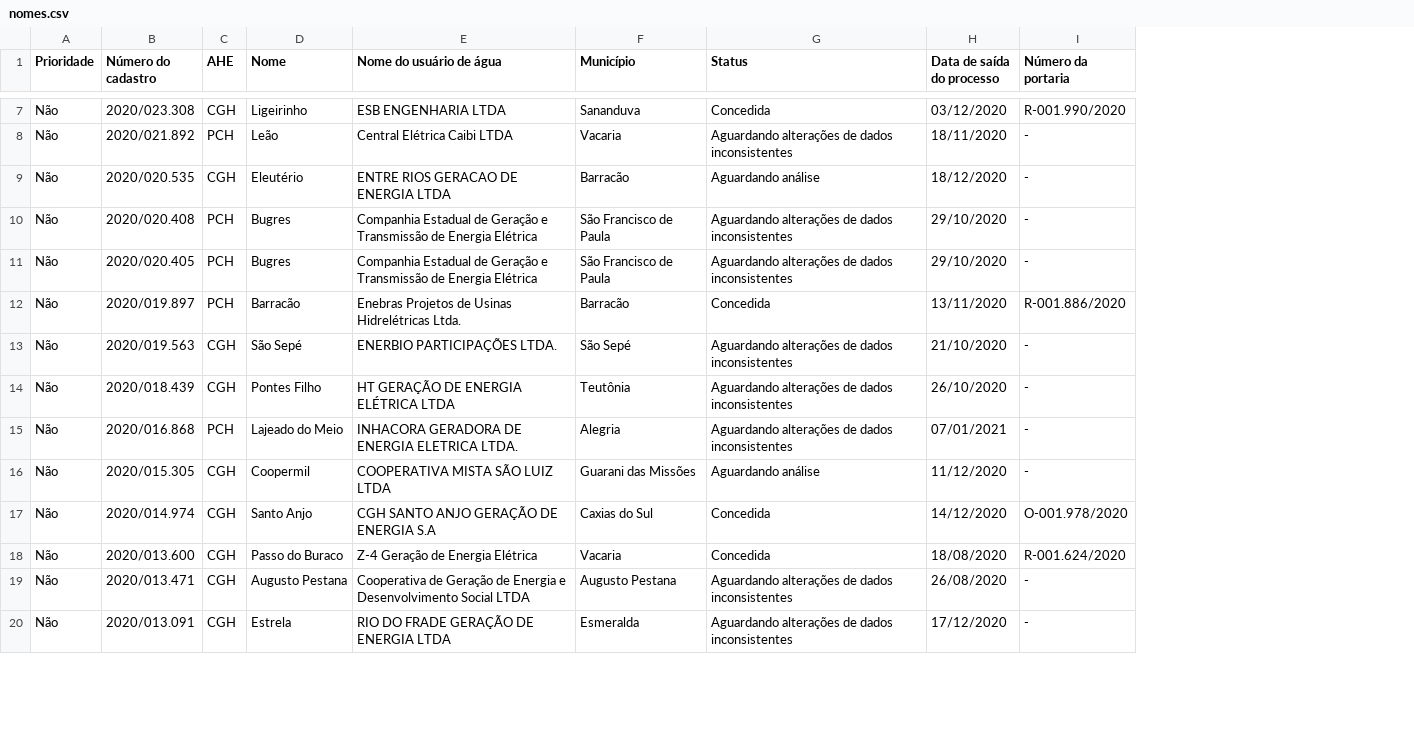
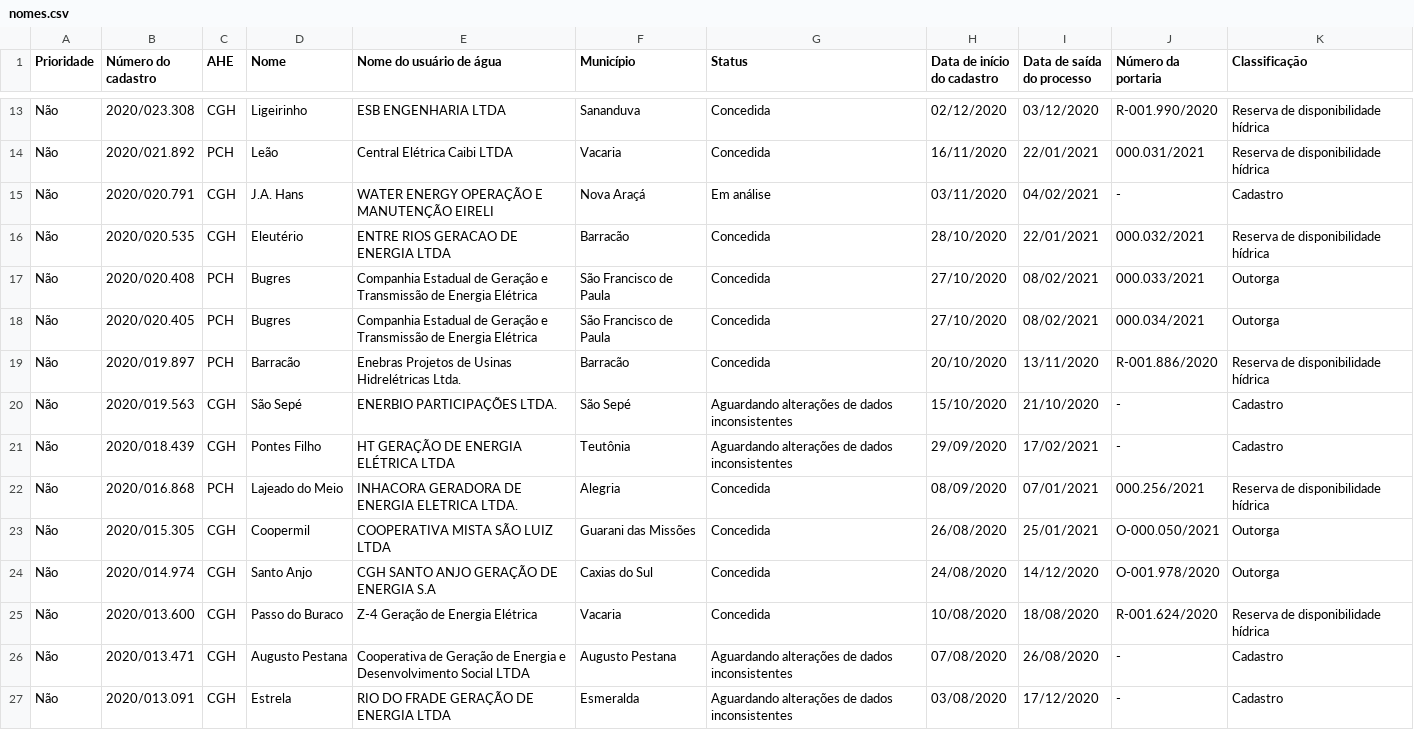
Before and after one commit to robertorolo/KML_from_SIOUT_csv, a CSV file: tabelas/nomes.csv, drawn as a sheet; only a part is shown, gaps mark what is left out; addresses are those after the commit; the diff covers the shown part only; the diff names each change by its address in the sheet, - before the commit and + after, or states it on an @@ line.

```diff
--- a/tabelas/nomes.csv
+++ b/tabelas/nomes.csv
+column H (Data de início do cadastro), rows 13-14: 02/12/2020 | 16/11/2020; rows 16-27: 28/10/2020 | 27/10/2020 | 27/10/2020 | 20/10/2020 | 15/10/2020 | 29/09/2020 | 08/09/2020 | 26/08/2020 | 24/08/2020 | 10/08/2020 | 07/08/2020 | 03/08/2020
+column K (Classificação), rows 13-14: Reserva de disponibilidade hídrica | Reserva de disponibilidade hídrica; rows 16-27: Reserva de disponibilidade hídrica | Outorga | Outorga | Reserva de disponibilidade hídrica | Cadastro | Cadastro | Reserva de disponibilidade hídrica | Outorga | Outorga | Reserva de disponibilidade hídrica | Cadastro | Cadastro
-G14 (Status): Aguardando alterações de dados inconsistentes
+G14 (Status): Concedida
-I14 (Data de saída do processo): 18/11/2020
+I14 (Data de saída do processo): 22/01/2021
-J14 (Número da portaria): -
+J14 (Número da portaria): 000.031/2021
+row 15: Não | 2020/020.791 | CGH | J.A. Hans | WATER ENERGY OPERAÇÃO E MANUTENÇÃO EIRELI | Nova Araçá | Em análise | 03/11/2020 | 04/02/2021 | - | Cadastro
-G16 (Status): Aguardando análise
+G16 (Status): Concedida
-I16 (Data de saída do processo): 18/12/2020
+I16 (Data de saída do processo): 22/01/2021
-J16 (Número da portaria): -
+J16 (Número da portaria): 000.032/2021
-G17:G18 (Status): Aguardando alterações de dados inconsistentes
+G17:G18 (Status): Concedida
-I17:I18 (Data de saída do processo): 29/10/2020
+I17:I18 (Data de saída do processo): 08/02/2021
-J17 (Número da portaria): -
+J17 (Número da portaria): 000.033/2021
-J18 (Número da portaria): -
+J18 (Número da portaria): 000.034/2021
-I21 (Data de saída do processo): 26/10/2020
+I21 (Data de saída do processo): 17/02/2021
-G22 (Status): Aguardando alterações de dados inconsistentes
+G22 (Status): Concedida
-J22 (Número da portaria): -
+J22 (Número da portaria): 000.256/2021
-G23 (Status): Aguardando análise
+G23 (Status): Concedida
-I23 (Data de saída do processo): 11/12/2020
+I23 (Data de saída do processo): 25/01/2021
-J23 (Número da portaria): -
+J23 (Número da portaria): O-000.050/2021
```
Also changed, not shown: 6 added rows and 36 edited cells elsewhere in this file, tabelas/nomes_dumped.csv, 8 other files.
